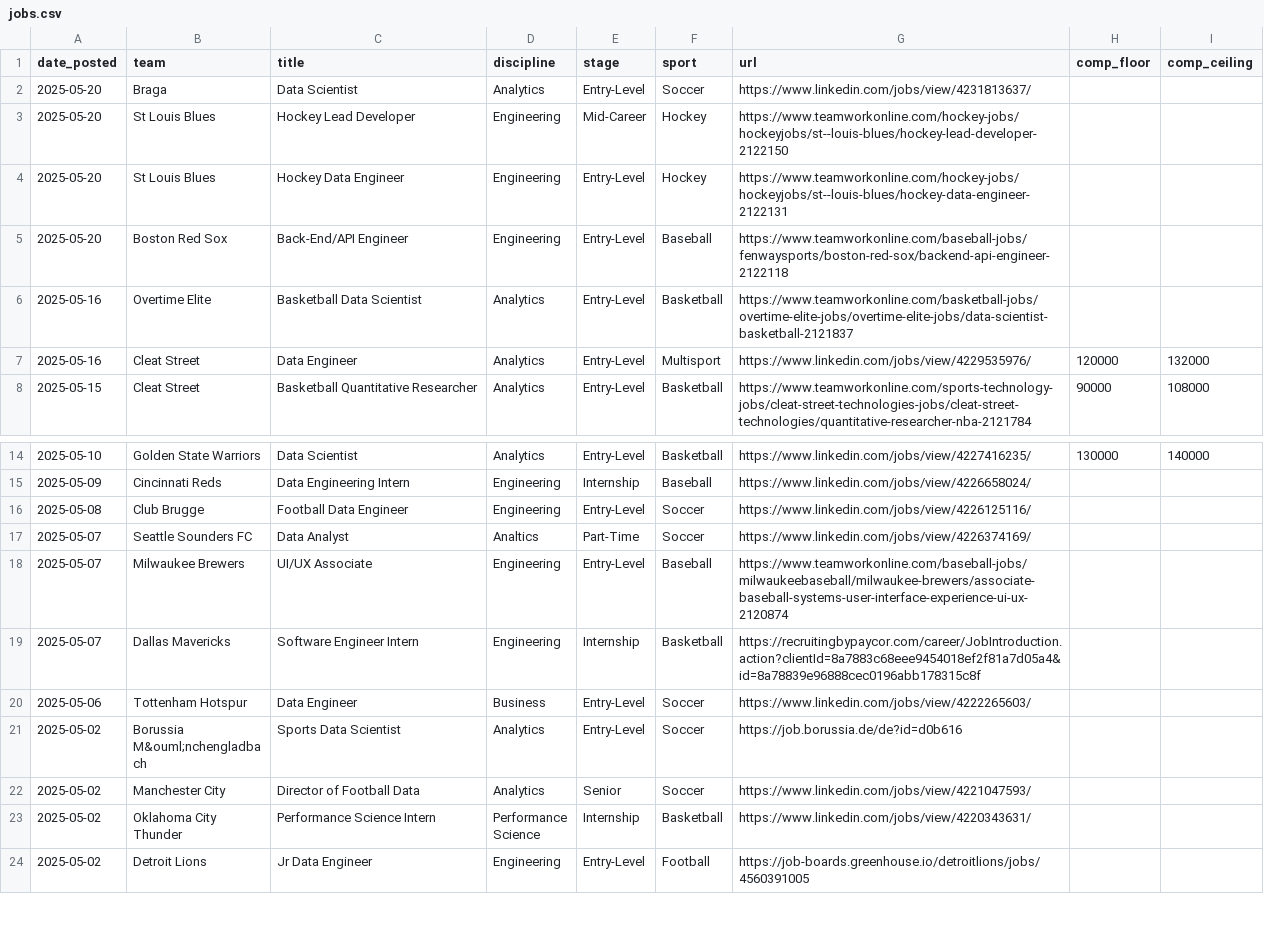
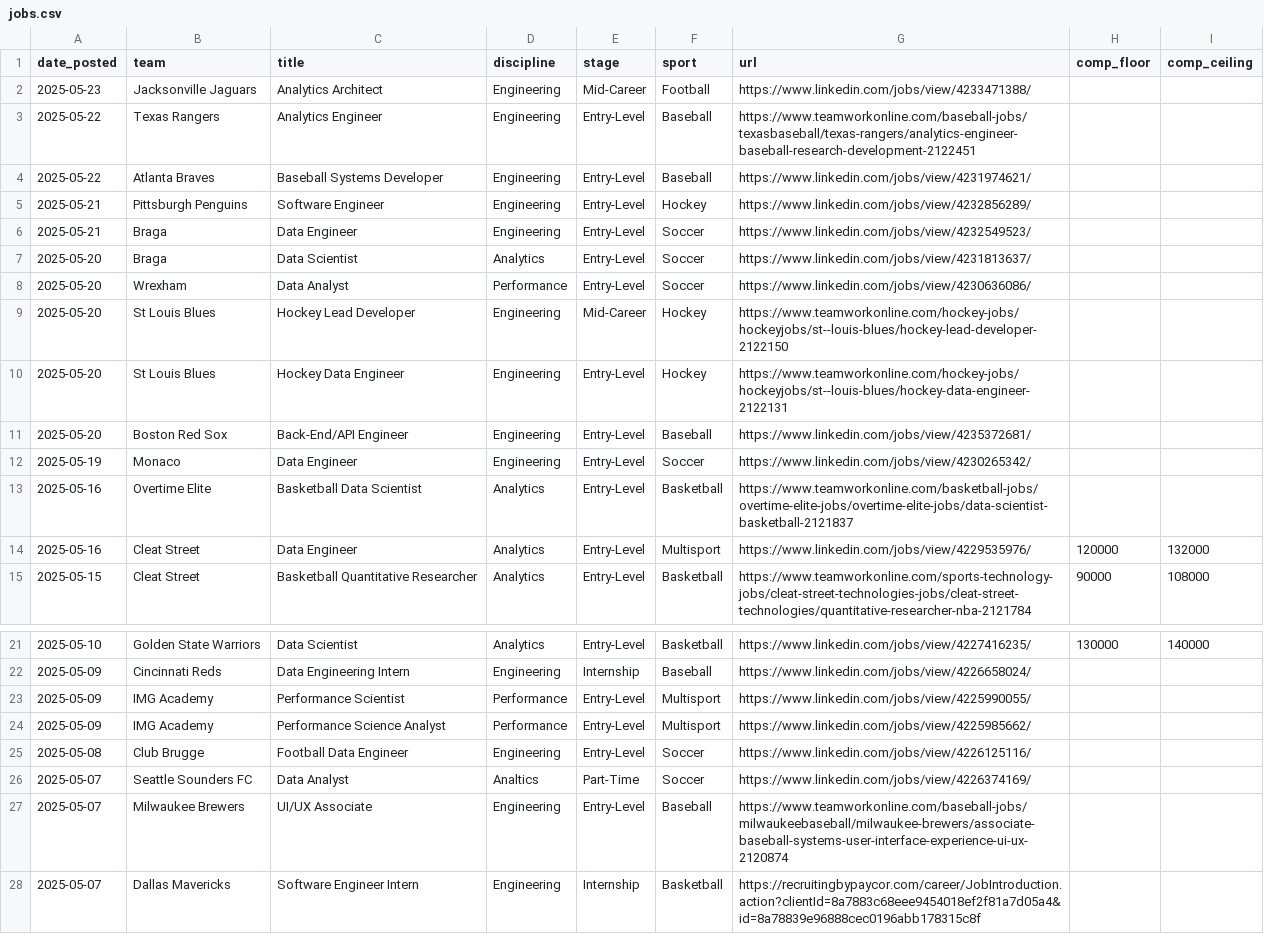
Before and after one commit to saberpowers/saberpowers.github.io, a CSV file: jobs/jobs.csv, drawn as a sheet; only a part is shown, gaps mark what is left out; the shorter side is filled out with more unchanged rows.

```diff
--- a/jobs/jobs.csv
+++ b/jobs/jobs.csv
@@ -1,6 +1,13 @@
 date_posted,team,title,discipline,stage,sport,url,comp_floor,comp_ceiling
+2025-05-23,Jacksonville Jaguars,Analytics Architect,Engineering,Mid-Career,Football,https://www.linkedin.com/jobs/view/4233471388/
+2025-05-22,Texas Rangers,Analytics Engineer,Engineering,Entry-Level,Baseball,https://www.teamworkonline.com/baseball-jobs/texasbaseball/texas-rangers/analytics-engineer-baseball-research-development-2122451
+2025-05-22,Atlanta Braves,Baseball Systems Developer,Engineering,Entry-Level,Baseball,https://www.linkedin.com/jobs/view/4231974621/
+2025-05-21,Pittsburgh Penguins,Software Engineer,Engineering,Entry-Level,Hockey,https://www.linkedin.com/jobs/view/4232856289/
+2025-05-21,Braga,Data Engineer,Engineering,Entry-Level,Soccer,https://www.linkedin.com/jobs/view/4232549523/
 2025-05-20,Braga,Data Scientist,Analytics,Entry-Level,Soccer,https://www.linkedin.com/jobs/view/4231813637/
+2025-05-20,Wrexham,Data Analyst,Performance,Entry-Level,Soccer,https://www.linkedin.com/jobs/view/4230636086/
 2025-05-20,St Louis Blues,Hockey Lead Developer,Engineering,Mid-Career,Hockey,https://www.teamworkonline.com/hockey-jobs/hockeyjobs/st--louis-blues/hockey-lead-developer-2122150
 2025-05-20,St Louis Blues,Hockey Data Engineer,Engineering,Entry-Level,Hockey,https://www.teamworkonline.com/hockey-jobs/hockeyjobs/st--louis-blues/hockey-data-engineer-2122131
-2025-05-20,Boston Red Sox,Back-End/API Engineer,Engineering,Entry-Level,Baseball,https://www.teamworkonline.com/baseball-jobs/fenwaysports/boston-red-sox/backend-api-engineer-2122118
+2025-05-20,Boston Red Sox,Back-End/API Engineer,Engineering,Entry-Level,Baseball,https://www.linkedin.com/jobs/view/4235372681/
+2025-05-19,Monaco,Data Engineer,Engineering,Entry-Level,Soccer,https://www.linkedin.com/jobs/view/4230265342/
 2025-05-16,Overtime Elite,Basketball Data Scientist,Analytics,Entry-Level,Basketball,https://www.teamworkonline.com/basketball-jobs/overtime-elite-jobs/overtime-elite-jobs/data-scientist-basketball-2121837
@@ -15,2 +22,4 @@ date_posted,team,title,discipline,stage,sport,url,comp_floor,comp_ceiling
 2025-05-09,Cincinnati Reds,Data Engineering Intern,Engineering,Internship,Baseball,https://www.linkedin.com/jobs/view/4226658024/
+2025-05-09,IMG Academy,Performance Scientist,Performance,Entry-Level,Multisport,https://www.linkedin.com/jobs/view/4225990055/
+2025-05-09,IMG Academy,Performance Science Analyst,Performance,Entry-Level,Multisport,https://www.linkedin.com/jobs/view/4225985662/
 2025-05-08,Club Brugge,Football Data Engineer,Engineering,Entry-Level,Soccer,https://www.linkedin.com/jobs/view/4226125116/
```
Also changed, not shown: jobs/logos.csv.
